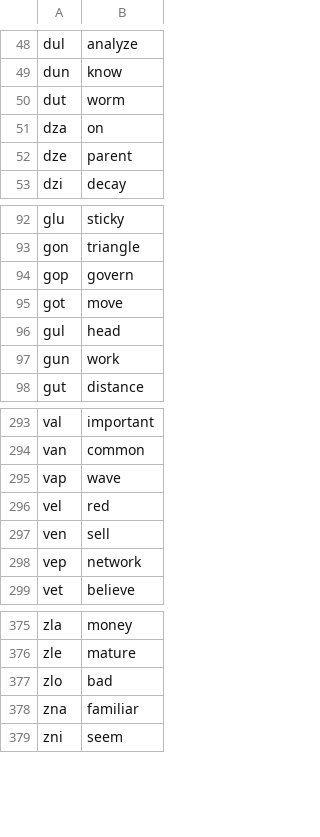
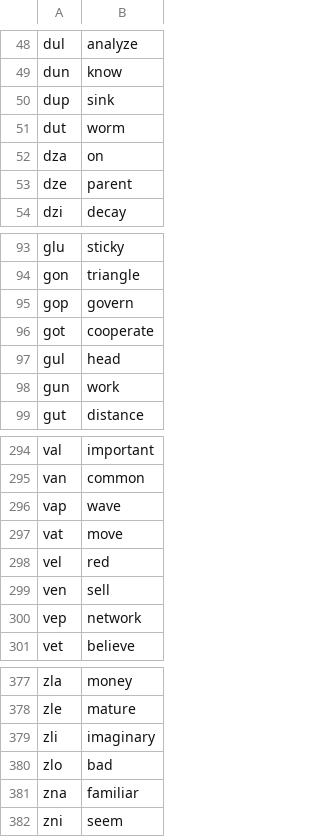
Before and after one commit to Xextan/vlabuk, a TSV file: roots.tsv, drawn as a sheet; only a part is shown, gaps mark what is left out.

```diff
--- a/roots.tsv
+++ b/roots.tsv
@@ -49,2 +49,3 @@ dul	analyze
 dun	know
+dup	sink
 dut	worm
@@ -94,3 +95,3 @@ gon	triangle
 gop	govern
-got	move
+got	cooperate
 gul	head
@@ -295,2 +296,3 @@ van	common
 vap	wave
+vat	move
 vel	red
@@ -376,2 +378,3 @@ zla	money
 zle	mature
+zli	imaginary
 zlo	bad
```
Also changed, not shown: 1 other file.
